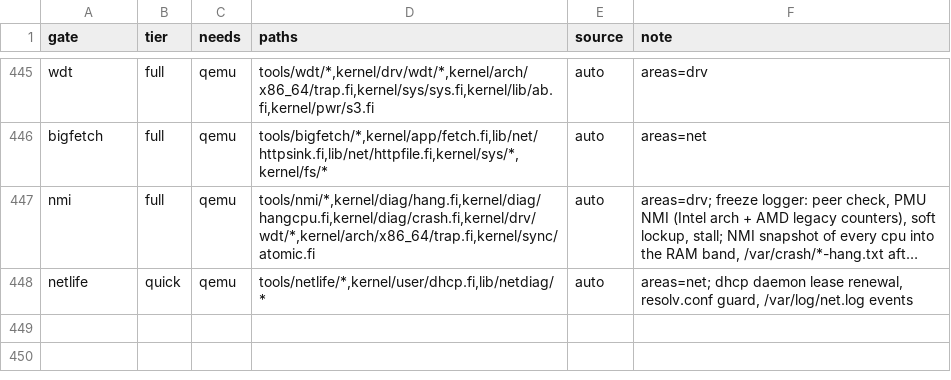
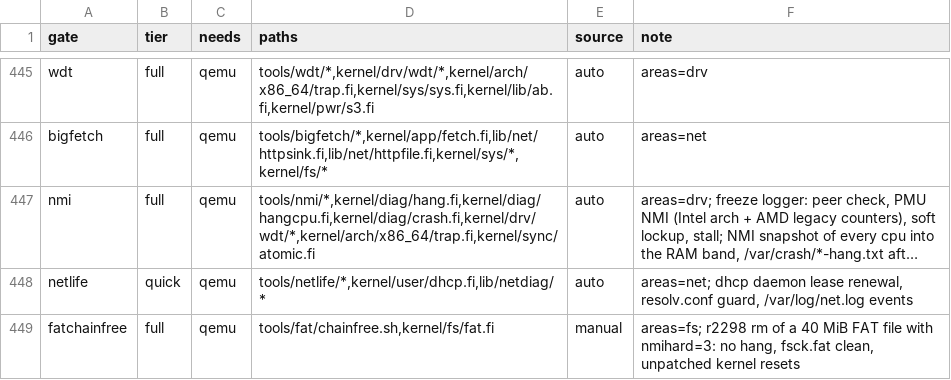
Before and after one commit to Flei-123/Osum, a TSV file: tools/qa/gates.tsv, drawn as a sheet; only a part is shown, gaps mark what is left out; long unchanged cells end in …; the diff names each change by its address in the sheet, - before the commit and + after, or states it on an @@ line.

Commit message:
fat: batch FAT sector writes while freeing a cluster chain; add chainfree gate

```diff
--- a/tools/qa/gates.tsv
+++ b/tools/qa/gates.tsv
+row 449: fatchainfree | full | qemu | tools/fat/chainfree.sh,kernel/fs/fat.fi | manual | areas=fs; r2298 rm of a 40 MiB FAT file with nmihard=3: no hang, fsck.fat clean, unpatched kernel resets
```
Also changed, not shown: 2 other files.
